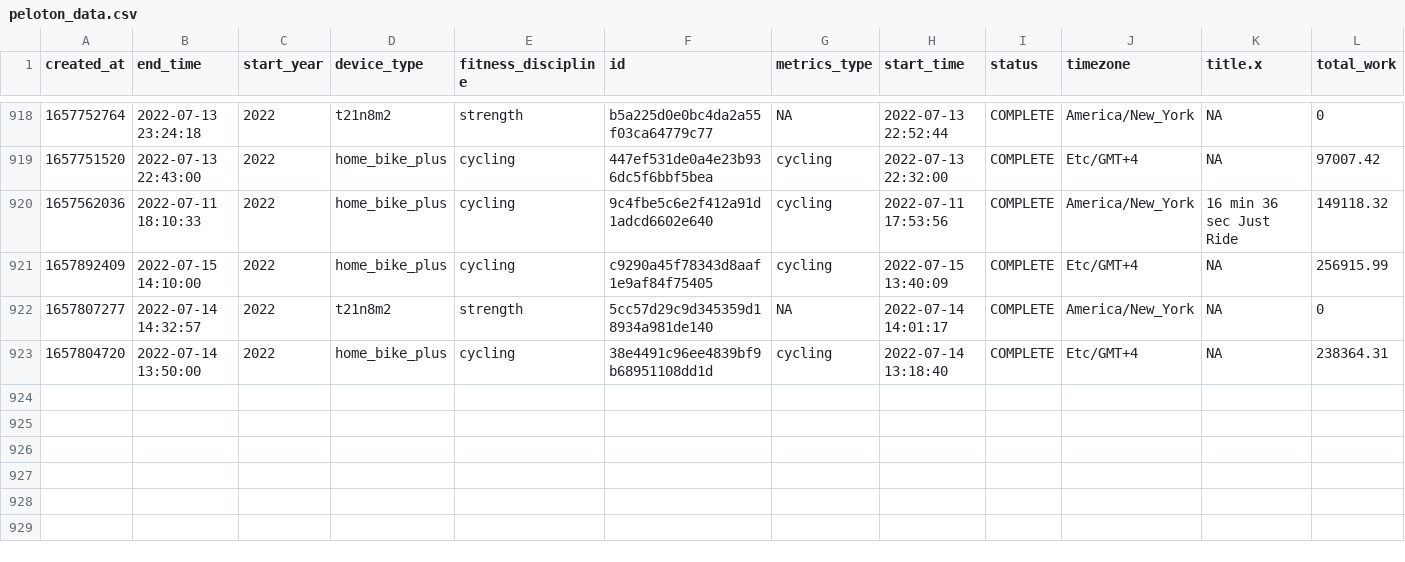
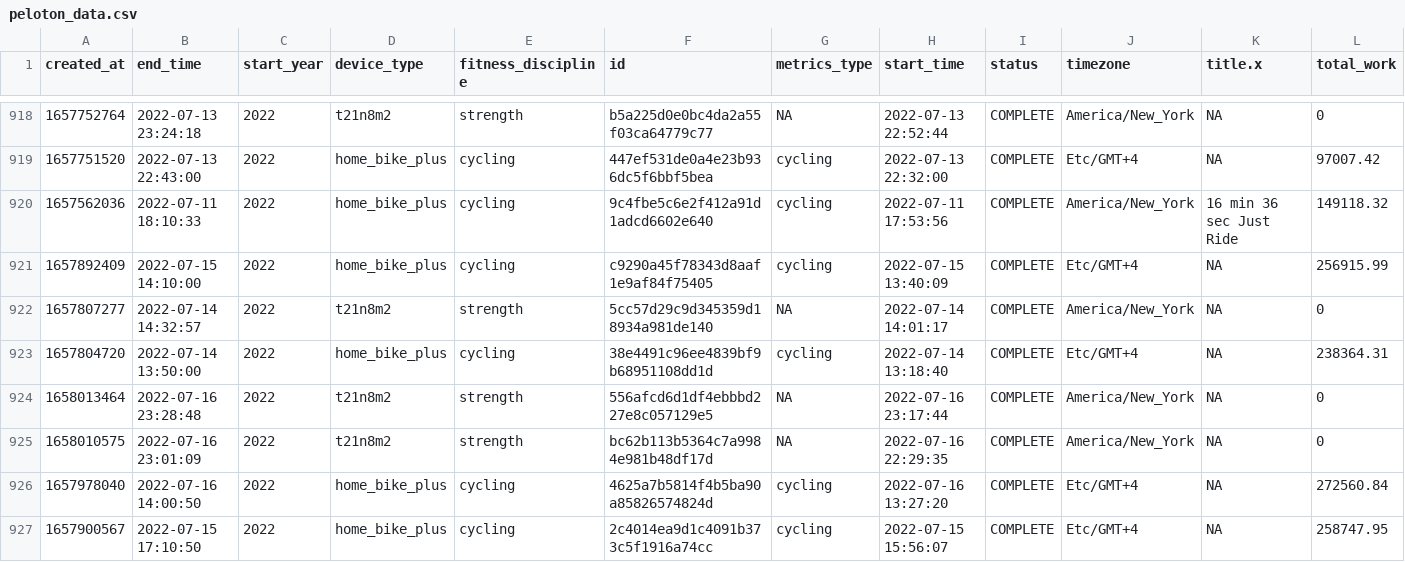
Before and after one commit to tashapiro/peloton-stats, a CSV file: data/peloton_data.csv, drawn as a sheet; only a part is shown, gaps mark what is left out; rows hold the shown columns only; the diff names each change by its address in the sheet, - before the commit and + after, or states it on an @@ line.

Commit message:
Add files via upload

```diff
--- a/data/peloton_data.csv
+++ b/data/peloton_data.csv
+row 924: 1658013464 | 2022-07-16 23:28:48 | 2022 | t21n8m2 | strength | 556afcd6d1df4ebbbd227e8c057129e5 | NA | 2022-07-16 23:17:44 | COMPLETE | America/New_York | NA | 0
+row 925: 1658010575 | 2022-07-16 23:01:09 | 2022 | t21n8m2 | strength | bc62b113b5364c7a9984e981b48df17d | NA | 2022-07-16 22:29:35 | COMPLETE | America/New_York | NA | 0
+row 926: 1657978040 | 2022-07-16 14:00:50 | 2022 | home_bike_plus | cycling | 4625a7b5814f4b5ba90a85826574824d | cycling | 2022-07-16 13:27:20 | COMPLETE | Etc/GMT+4 | NA | 272560.84
+row 927: 1657900567 | 2022-07-15 17:10:50 | 2022 | home_bike_plus | cycling | 2c4014ea9d1c4091b373c5f1916a74cc | cycling | 2022-07-15 15:56:07 | COMPLETE | Etc/GMT+4 | NA | 258747.95
```
